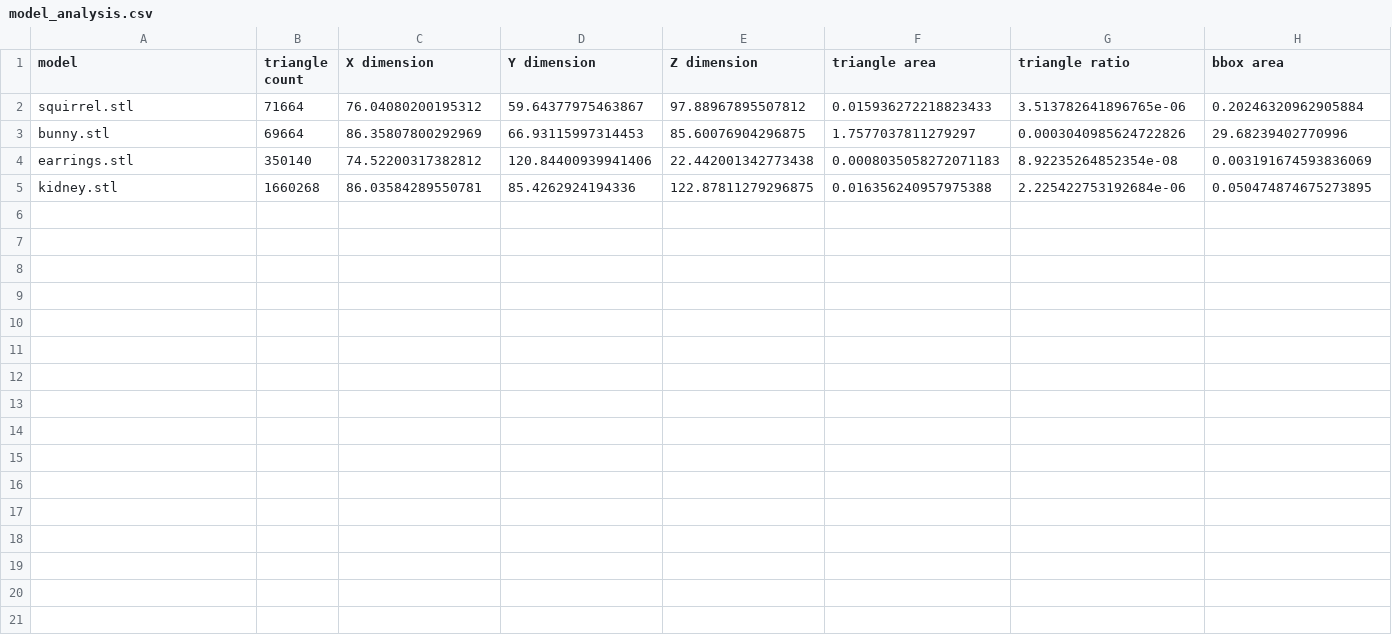
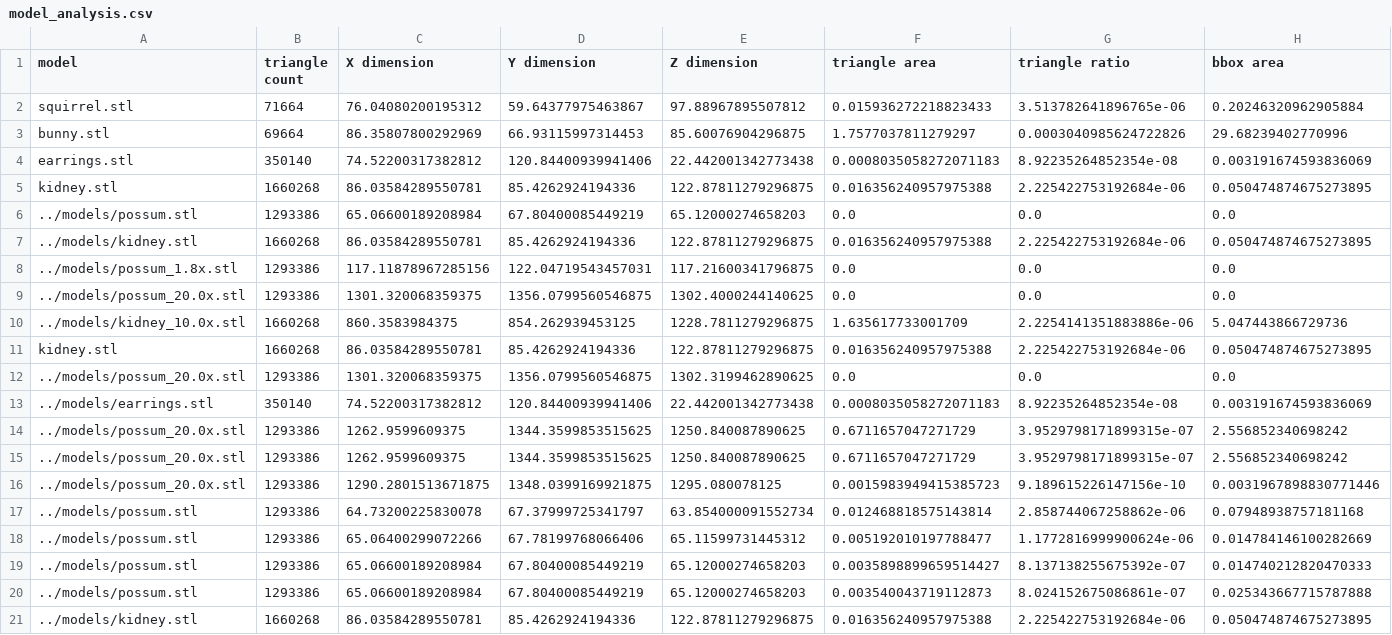
Before and after one commit to JerryAZR/Slicing, a CSV file: models/model_analysis.csv, drawn as a sheet; only a part is shown; rows hold the shown columns only; the diff names each change by its address in the sheet, - before the commit and + after, or states it on an @@ line.

Commit message:
Update models

```diff
--- a/models/model_analysis.csv
+++ b/models/model_analysis.csv
+row 6: ../models/possum.stl | 1293386 | 65.06600189208984 | 67.80400085449219 | 65.12000274658203 | 0.0 | 0.0 | 0.0
+row 7: ../models/kidney.stl | 1660268 | 86.03584289550781 | 85.4262924194336 | 122.87811279296875 | 0.016356240957975388 | 2.225422753192684e-06 | 0.050474874675273895
+row 8: ../models/possum_1.8x.stl | 1293386 | 117.11878967285156 | 122.04719543457031 | 117.21600341796875 | 0.0 | 0.0 | 0.0
+row 9: ../models/possum_20.0x.stl | 1293386 | 1301.320068359375 | 1356.0799560546875 | 1302.4000244140625 | 0.0 | 0.0 | 0.0
+row 10: ../models/kidney_10.0x.stl | 1660268 | 860.3583984375 | 854.262939453125 | 1228.7811279296875 | 1.635617733001709 | 2.2254141351883886e-06 | 5.047443866729736
+row 11: kidney.stl | 1660268 | 86.03584289550781 | 85.4262924194336 | 122.87811279296875 | 0.016356240957975388 | 2.225422753192684e-06 | 0.050474874675273895
+row 12: ../models/possum_20.0x.stl | 1293386 | 1301.320068359375 | 1356.0799560546875 | 1302.3199462890625 | 0.0 | 0.0 | 0.0
+row 13: ../models/earrings.stl | 350140 | 74.52200317382812 | 120.84400939941406 | 22.442001342773438 | 0.0008035058272071183 | 8.92235264852354e-08 | 0.003191674593836069
+row 14: ../models/possum_20.0x.stl | 1293386 | 1262.9599609375 | 1344.3599853515625 | 1250.840087890625 | 0.6711657047271729 | 3.9529798171899315e-07 | 2.556852340698242
+row 15: ../models/possum_20.0x.stl | 1293386 | 1262.9599609375 | 1344.3599853515625 | 1250.840087890625 | 0.6711657047271729 | 3.9529798171899315e-07 | 2.556852340698242
+row 16: ../models/possum_20.0x.stl | 1293386 | 1290.2801513671875 | 1348.0399169921875 | 1295.080078125 | 0.0015983949415385723 | 9.189615226147156e-10 | 0.0031967898830771446
+row 17: ../models/possum.stl | 1293386 | 64.73200225830078 | 67.37999725341797 | 63.854000091552734 | 0.012468818575143814 | 2.858744067258862e-06 | 0.07948938757181168
+row 18: ../models/possum.stl | 1293386 | 65.06400299072266 | 67.78199768066406 | 65.11599731445312 | 0.005192010197788477 | 1.1772816999900624e-06 | 0.014784146100282669
+row 19: ../models/possum.stl | 1293386 | 65.06600189208984 | 67.80400085449219 | 65.12000274658203 | 0.0035898899659514427 | 8.137138255675392e-07 | 0.014740212820470333
+row 20: ../models/possum.stl | 1293386 | 65.06600189208984 | 67.80400085449219 | 65.12000274658203 | 0.003540043719112873 | 8.024152675086861e-07 | 0.025343667715787888
+row 21: ../models/kidney.stl | 1660268 | 86.03584289550781 | 85.4262924194336 | 122.87811279296875 | 0.016356240957975388 | 2.225422753192684e-06 | 0.050474874675273895
```
Also changed, not shown: 4 other files.
